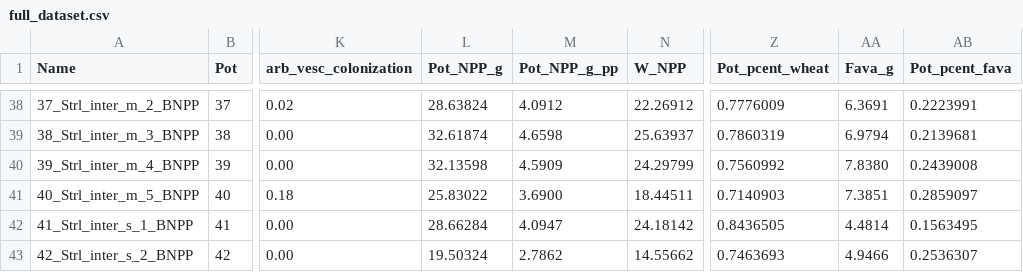
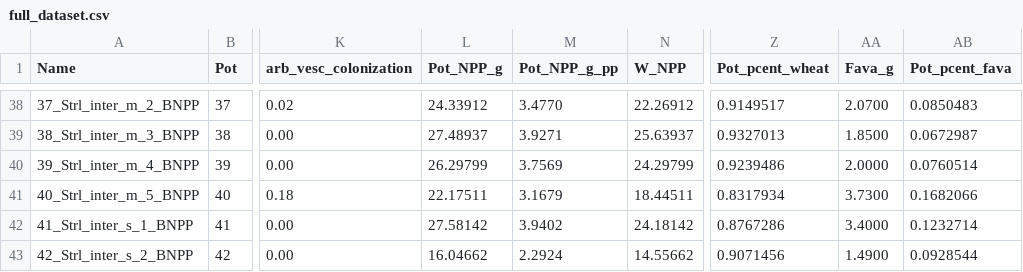
Before and after one commit to celestebasken/wheathesis, a CSV file: Data/full_dataset.csv, drawn as a sheet; only a part is shown, gaps mark what is left out; the diff covers the shown part only; the diff names each change by its address in the sheet, - before the commit and + after, or states it on an @@ line.

```diff
--- a/Data/full_dataset.csv
+++ b/Data/full_dataset.csv
-L38 (Pot_NPP_g): 28.63824
+L38 (Pot_NPP_g): 24.33912
-M38 (Pot_NPP_g_pp): 4.0912
+M38 (Pot_NPP_g_pp): 3.4770
-Z38 (Pot_pcent_wheat): 0.7776009
+Z38 (Pot_pcent_wheat): 0.9149517
-AA38 (Fava_g): 6.3691
+AA38 (Fava_g): 2.0700
-AB38 (Pot_pcent_fava): 0.2223991
+AB38 (Pot_pcent_fava): 0.0850483
-L39 (Pot_NPP_g): 32.61874
+L39 (Pot_NPP_g): 27.48937
-M39 (Pot_NPP_g_pp): 4.6598
+M39 (Pot_NPP_g_pp): 3.9271
-Z39 (Pot_pcent_wheat): 0.7860319
+Z39 (Pot_pcent_wheat): 0.9327013
-AA39 (Fava_g): 6.9794
+AA39 (Fava_g): 1.8500
-AB39 (Pot_pcent_fava): 0.2139681
+AB39 (Pot_pcent_fava): 0.0672987
-L40 (Pot_NPP_g): 32.13598
+L40 (Pot_NPP_g): 26.29799
-M40 (Pot_NPP_g_pp): 4.5909
+M40 (Pot_NPP_g_pp): 3.7569
-Z40 (Pot_pcent_wheat): 0.7560992
+Z40 (Pot_pcent_wheat): 0.9239486
-AA40 (Fava_g): 7.8380
+AA40 (Fava_g): 2.0000
-AB40 (Pot_pcent_fava): 0.2439008
+AB40 (Pot_pcent_fava): 0.0760514
-L41 (Pot_NPP_g): 25.83022
+L41 (Pot_NPP_g): 22.17511
-M41 (Pot_NPP_g_pp): 3.6900
+M41 (Pot_NPP_g_pp): 3.1679
-Z41 (Pot_pcent_wheat): 0.7140903
+Z41 (Pot_pcent_wheat): 0.8317934
-AA41 (Fava_g): 7.3851
+AA41 (Fava_g): 3.7300
-AB41 (Pot_pcent_fava): 0.2859097
+AB41 (Pot_pcent_fava): 0.1682066
-L42 (Pot_NPP_g): 28.66284
+L42 (Pot_NPP_g): 27.58142
-M42 (Pot_NPP_g_pp): 4.0947
+M42 (Pot_NPP_g_pp): 3.9402
-Z42 (Pot_pcent_wheat): 0.8436505
+Z42 (Pot_pcent_wheat): 0.8767286
-AA42 (Fava_g): 4.4814
+AA42 (Fava_g): 3.4000
-AB42 (Pot_pcent_fava): 0.1563495
+AB42 (Pot_pcent_fava): 0.1232714
-L43 (Pot_NPP_g): 19.50324
+L43 (Pot_NPP_g): 16.04662
-M43 (Pot_NPP_g_pp): 2.7862
+M43 (Pot_NPP_g_pp): 2.2924
-Z43 (Pot_pcent_wheat): 0.7463693
+Z43 (Pot_pcent_wheat): 0.9071456
-AA43 (Fava_g): 4.9466
+AA43 (Fava_g): 1.4900
-AB43 (Pot_pcent_fava): 0.2536307
+AB43 (Pot_pcent_fava): 0.0928544
```
Also changed, not shown: 45 edited cells elsewhere in this file, 02_Paper_ThreeWay/Analyses/16_Figure3B_CompetitiveBalance/outputs/competitive_balance_effects_grams.csv, 02_Paper_ThreeWay/Analyses/16_Figure3B_CompetitiveBalance/outputs/competitive_balance_effects_log.csv, 26 other files.
